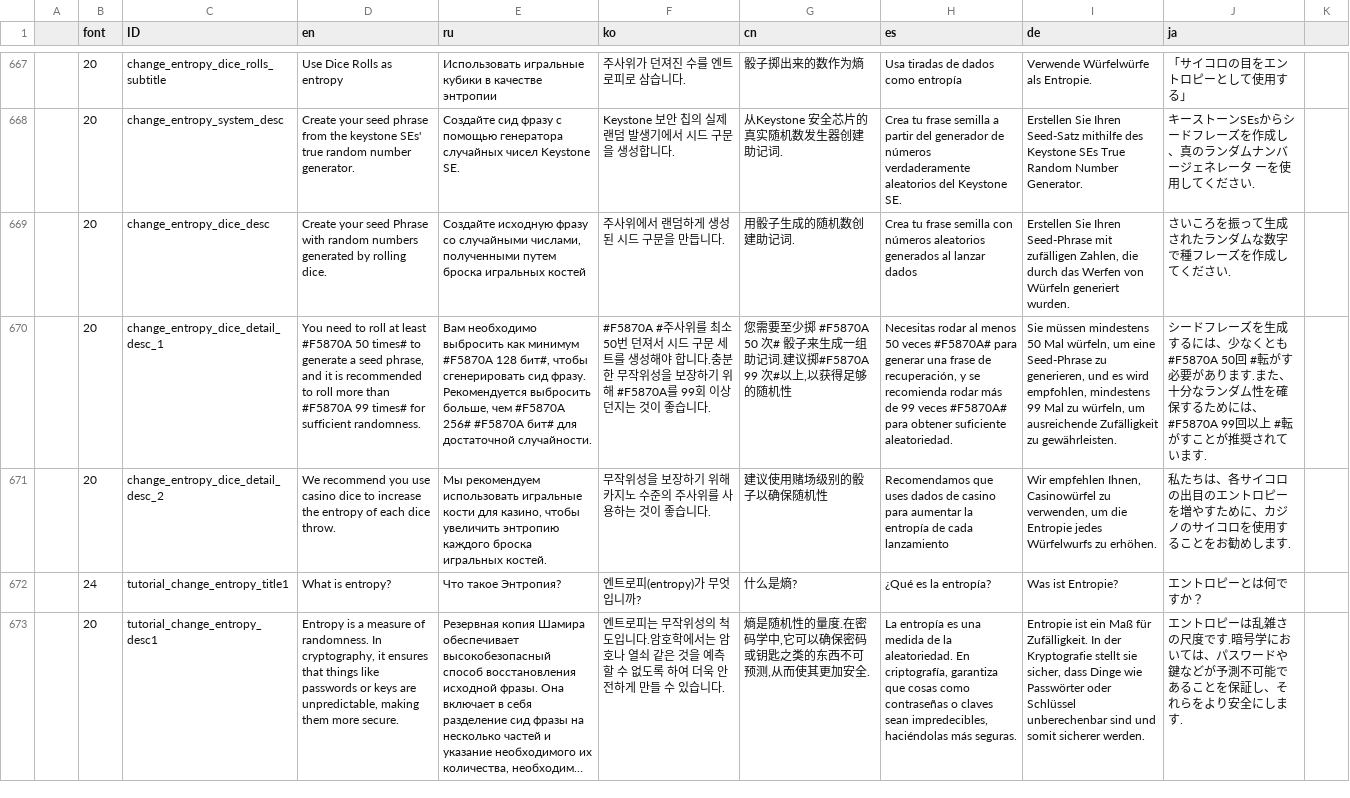
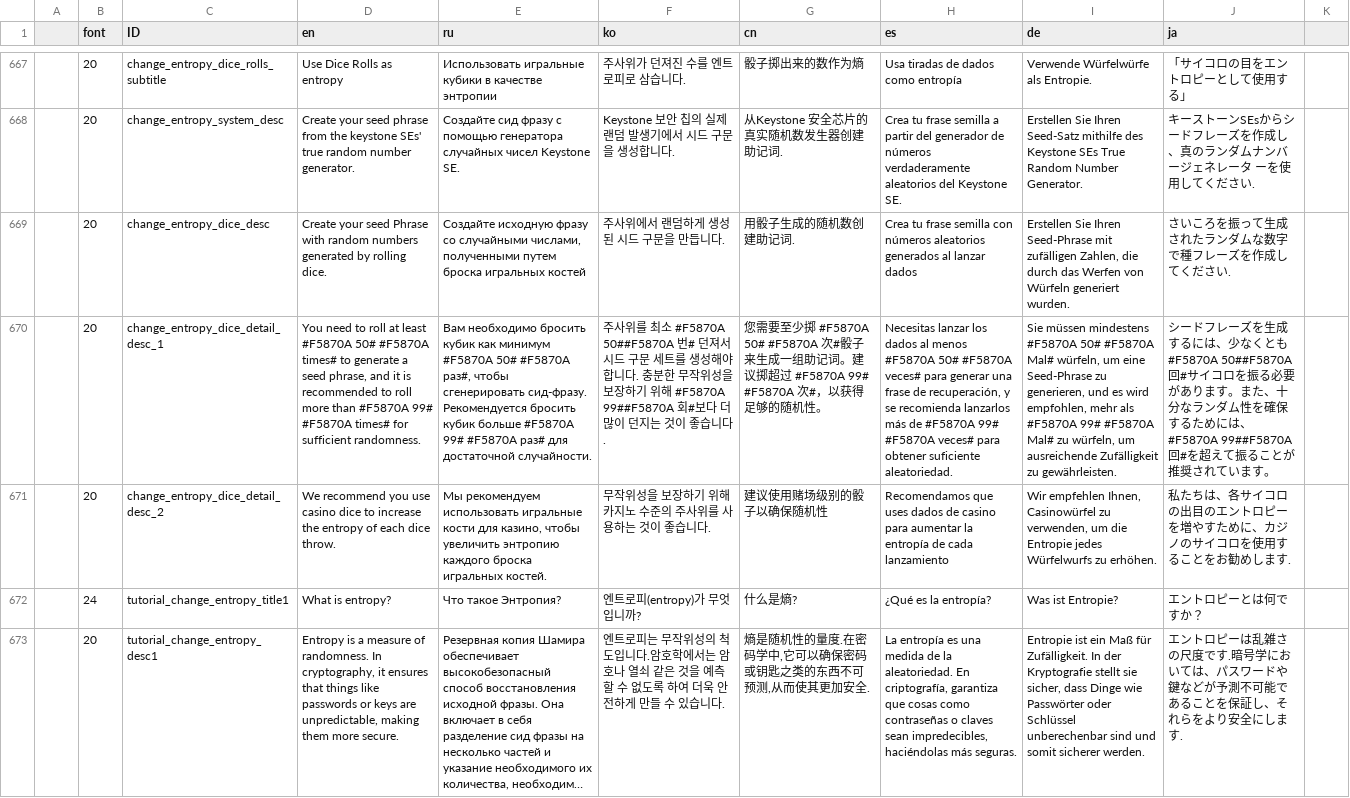
Before and after one commit to bianminyan/keystone3-firmware-test, a CSV file: src/ui/lv_i18n/data.csv, drawn as a sheet; only a part is shown, gaps mark what is left out; long unchanged cells end in …; the diff names each change by its address in the sheet, - before the commit and + after, or states it on an @@ line.

```diff
--- a/src/ui/lv_i18n/data.csv
+++ b/src/ui/lv_i18n/data.csv
-D670 (en): …least #F5870A 50 times# to generate a seed phrase, and it is recommended to roll more than #F5870A 99 times# for…
+D670 (en): …least #F5870A 50# #F5870A times# to generate a seed phrase, and it is recommended to roll more than #F5870A 99# #F5870A times# for…
-E670 (ru): Вам необходимо выбросить как минимум #F5870A 128 бит#, чтобы сгенерировать сид фразу. Рекомендуется выбросить больше, чем #F5870A 256# #F5870A бит# для достаточной…
+E670 (ru): Вам необходимо бросить кубик как минимум #F5870A 50# #F5870A раз#, чтобы сгенерировать сид-фразу. Рекомендуется бросить кубик больше #F5870A 99# #F5870A раз# для достаточной…
-F670 (ko): #F5870A #주사위를 최소 50번 던져서 시드 구문 세트를 생성해야 합니다.충분한 무작위성을 보장하기 위해 #F5870A를 99회 이상 던지는…
+F670 (ko): 주사위를 최소 #F5870A 50##F5870A 번# 던져서 시드 구문 세트를 생성해야 합니다. 충분한 무작위성을 보장하기 위해 #F5870A 99##F5870A 회#보다 더 많이 던지는…
-G670 (cn): …少掷 #F5870A 50 次# 骰子来生成一组助记词.建议掷#F5870A 99 次#以上,以获得足够的随机性
+G670 (cn): …少掷 #F5870A 50# #F5870A 次#骰子来生成一组助记词。建议掷超过 #F5870A 99# #F5870A 次#，以获得足够的随机性。
-H670 (es): Necesitas rodar al menos 50 veces #F5870A# para generar una frase de recuperación, y se recomienda rodar más de 99 veces #F5870A# para obtener…
+H670 (es): Necesitas lanzar los dados al menos #F5870A 50# #F5870A veces# para generar una frase de recuperación, y se recomienda lanzarlos más de #F5870A 99# #F5870A veces# para obtener…
-I670 (de): …müssen mindestens 50 Mal würfeln, um eine Seed-Phrase zu generieren, und es wird empfohlen, mindestens 99 Mal zu würfeln,…
+I670 (de): …müssen mindestens #F5870A 50# #F5870A Mal# würfeln, um eine Seed-Phrase zu generieren, und es wird empfohlen, mehr als #F5870A 99# #F5870A Mal# zu würfeln,…
-J670 (ja): …とも #F5870A 50回 #転がす必要があります.また、十分なランダム性を確保するためには、#F5870A 99回以上 #転がすことが推奨されています.
+J670 (ja): …とも #F5870A 50##F5870A 回#サイコロを振る必要があります。また、十分なランダム性を確保するためには、#F5870A 99##F5870A 回#を超えて振ることが推奨されています。
```
Also changed, not shown: 5 other files.
